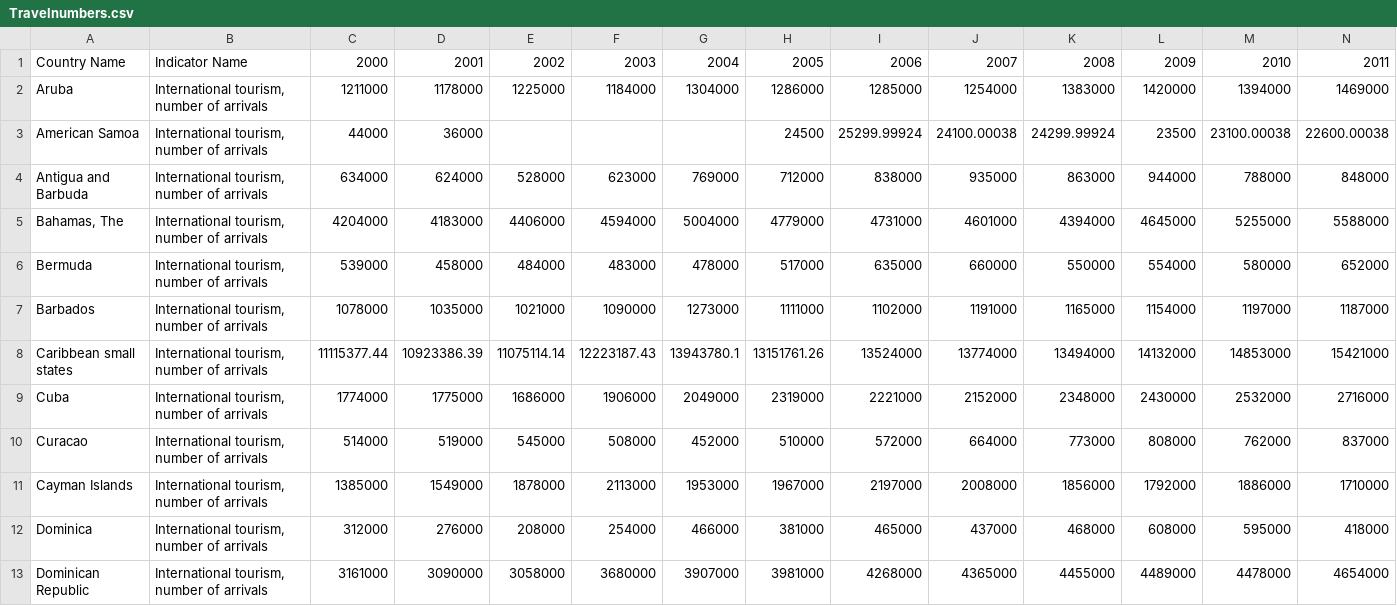
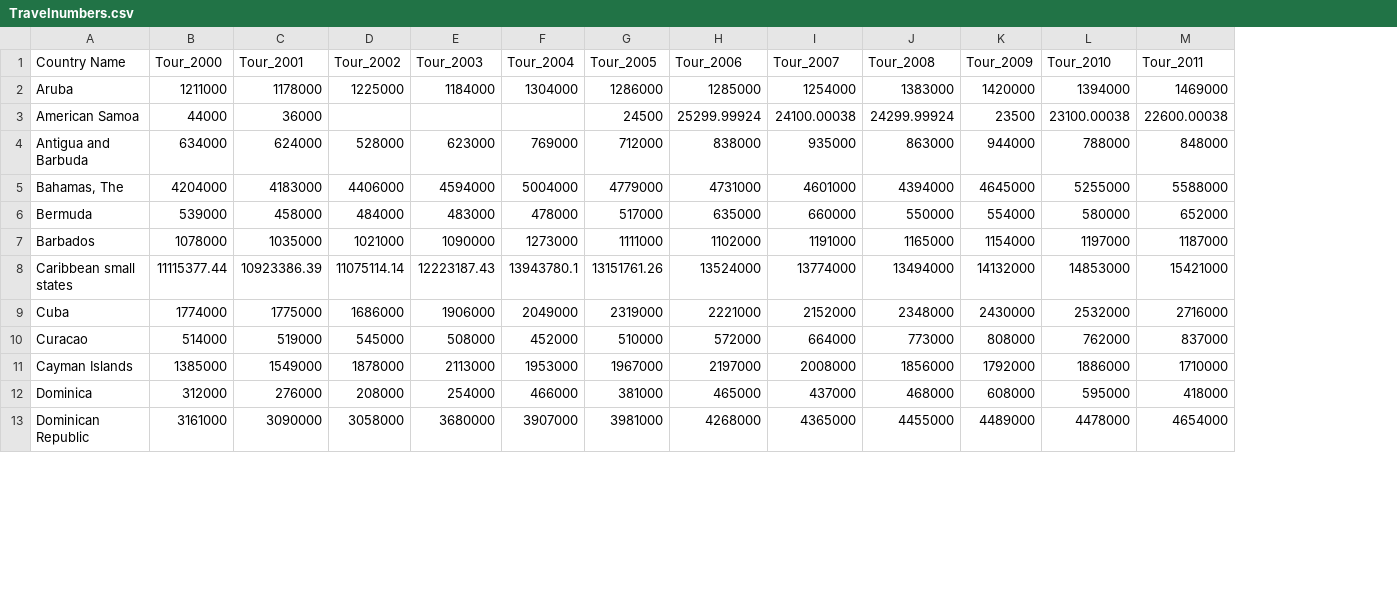
Before and after one commit to Eli-Sam/unit-2, a CSV file: data/Travelnumbers.csv, drawn as a sheet; only a part is shown; removed rows and columns are numbered as before the commit, all else as after; the diff covers the shown part only; the diff names each change by its address in the sheet, - before the commit and + after, or states it on an @@ line.

```diff
--- a/data/Travelnumbers.csv
+++ b/data/Travelnumbers.csv
-column B (Indicator Name), rows 2-13: all International tourism, number of arrivals
-B1: 2000
+B1: Tour_2000
-C1: 2001
+C1: Tour_2001
-D1: 2002
+D1: Tour_2002
-E1: 2003
+E1: Tour_2003
-F1: 2004
+F1: Tour_2004
-G1: 2005
+G1: Tour_2005
-H1: 2006
+H1: Tour_2006
-I1: 2007
+I1: Tour_2007
-J1: 2008
+J1: Tour_2008
-K1: 2009
+K1: Tour_2009
-L1: 2010
+L1: Tour_2010
-M1: 2011
+M1: Tour_2011
```
Also changed, not shown: 9 edited cells elsewhere in this file, 2 other files.
